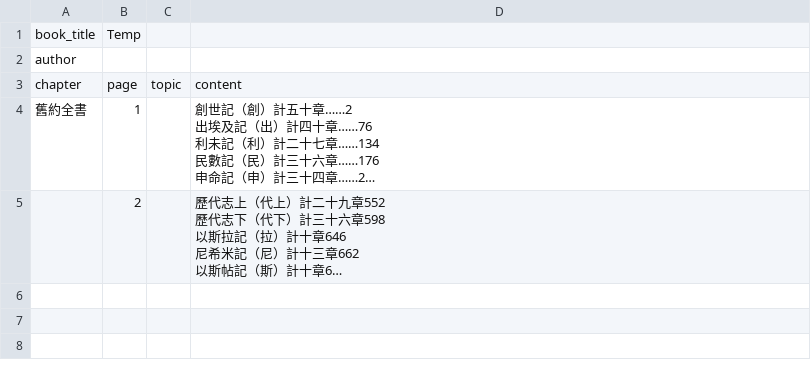
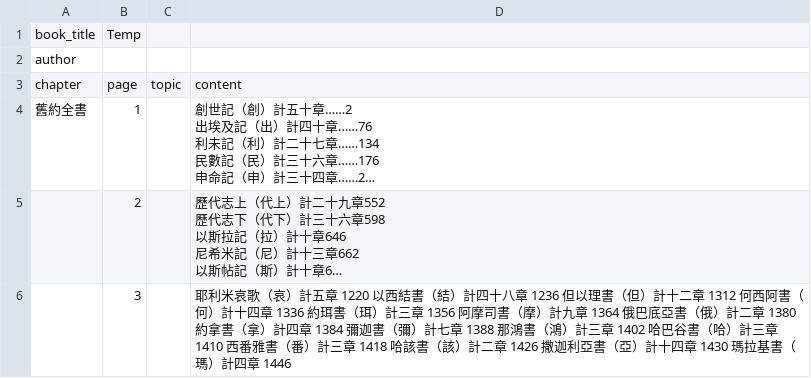
Before and after one commit to lamkayuekenneth/ocr-ebooks, a CSV file: books_csv/Temp.csv, drawn as a sheet; long unchanged cells end in …; the diff names each change by its address in the sheet, - before the commit and + after, or states it on an @@ line.

Commit message:
Sync CSV for books_csv/Temp.csv

```diff
--- a/books_csv/Temp.csv
+++ b/books_csv/Temp.csv
+row 6:  | 3 |  | 耶利米哀歌（哀）計五章 1220 以西結書（結）計四十八章 1236 但以理書（但）計十二章 1312 何西阿書（何）計十四章 1336 約珥書（珥）計三章 1356 阿摩司書（摩）計九章 1364 俄巴底亞書（俄）計二章 1380 約拿書（拿）計四章 1384 彌迦書（彌）計七章 1388 那鴻書（鴻）計三章 1402 哈巴谷書（哈）計三章 1410 西番雅書（番）計三章 1418 哈該書（該）計二章 1426 撒迦利亞書（亞）計十四章 1430 瑪拉基書（瑪）計四章 1446
```
